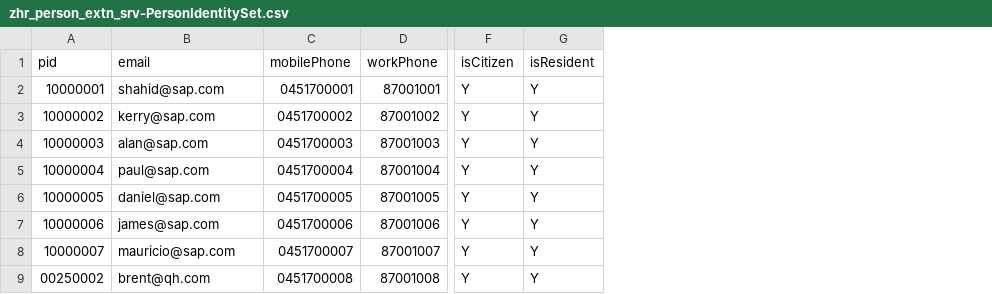
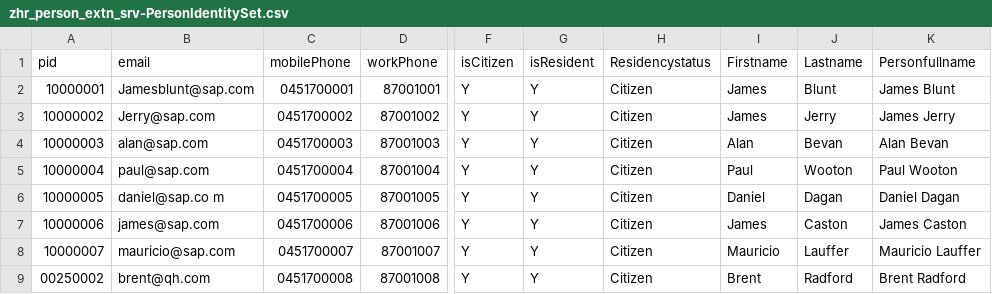
Before and after one commit to shahidla/DAP, a CSV file: QH/srv/external/data/zhr_person_extn_srv-PersonIdentitySet.csv, drawn as a sheet; only a part is shown, gaps mark what is left out; the diff names each change by its address in the sheet, - before the commit and + after, or states it on an @@ line.

Commit message:
residency

```diff
--- a/QH/srv/external/data/zhr_person_extn_srv-PersonIdentitySet.csv
+++ b/QH/srv/external/data/zhr_person_extn_srv-PersonIdentitySet.csv
+column H (Residencystatus), rows 2-9: all Citizen
+column I (Firstname), rows 2-9: James | James | Alan | Paul | Daniel | James | Mauricio | Brent
+column J (Lastname), rows 2-9: Blunt | Jerry | Bevan | Wooton | Dagan | Caston | Lauffer | Radford
+column K (Personfullname), rows 2-9: James Blunt | James Jerry | Alan Bevan | Paul Wooton | Daniel Dagan | James Caston | Mauricio Lauffer | Brent Radford
-B2 (email): shahid@sap.com
+B2 (email): Jamesblunt@sap.com
-B3 (email): kerry@sap.com
+B3 (email): Jerry@sap.com
-B6 (email): daniel@sap.com
+B6 (email): daniel@sap.co m
```
Also changed, not shown: 3 other files.
